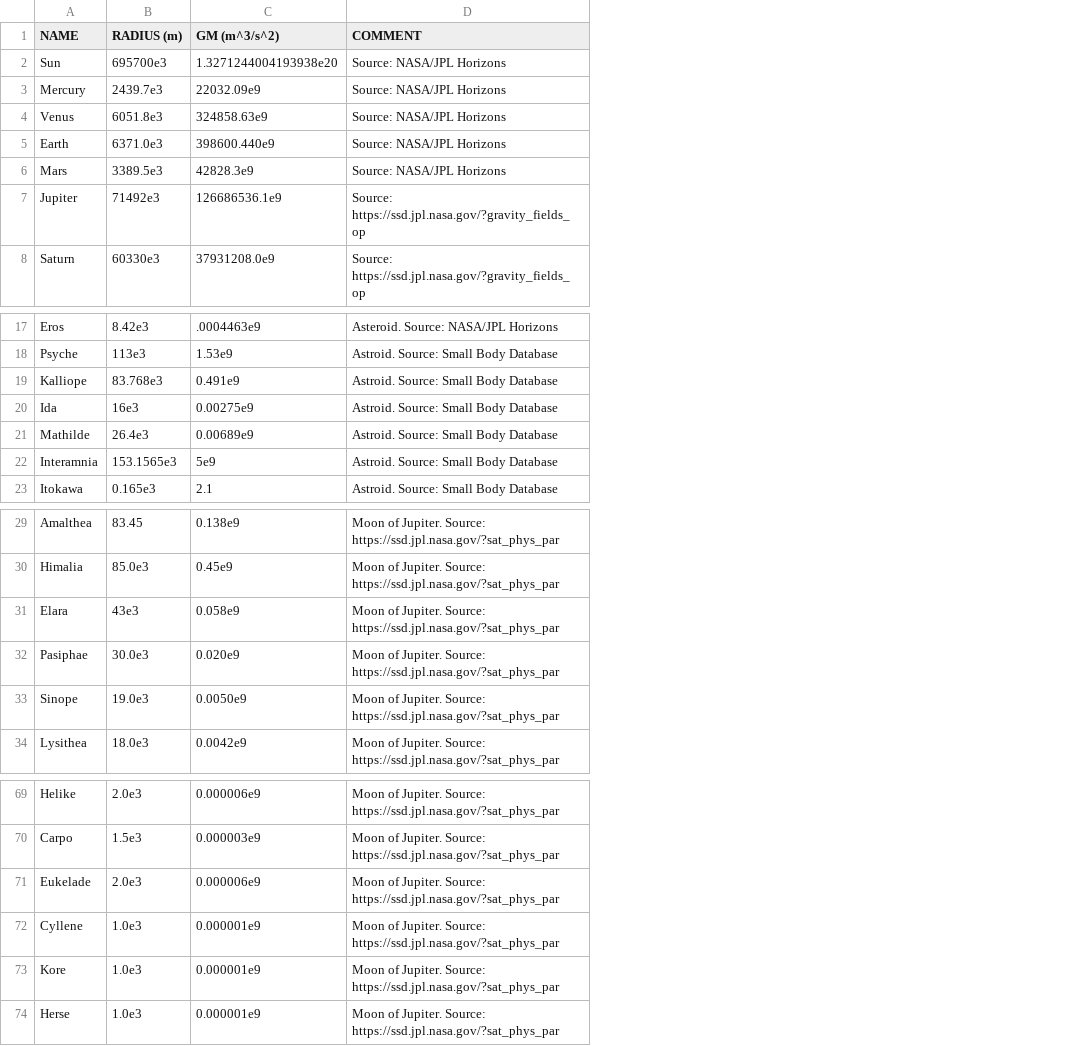
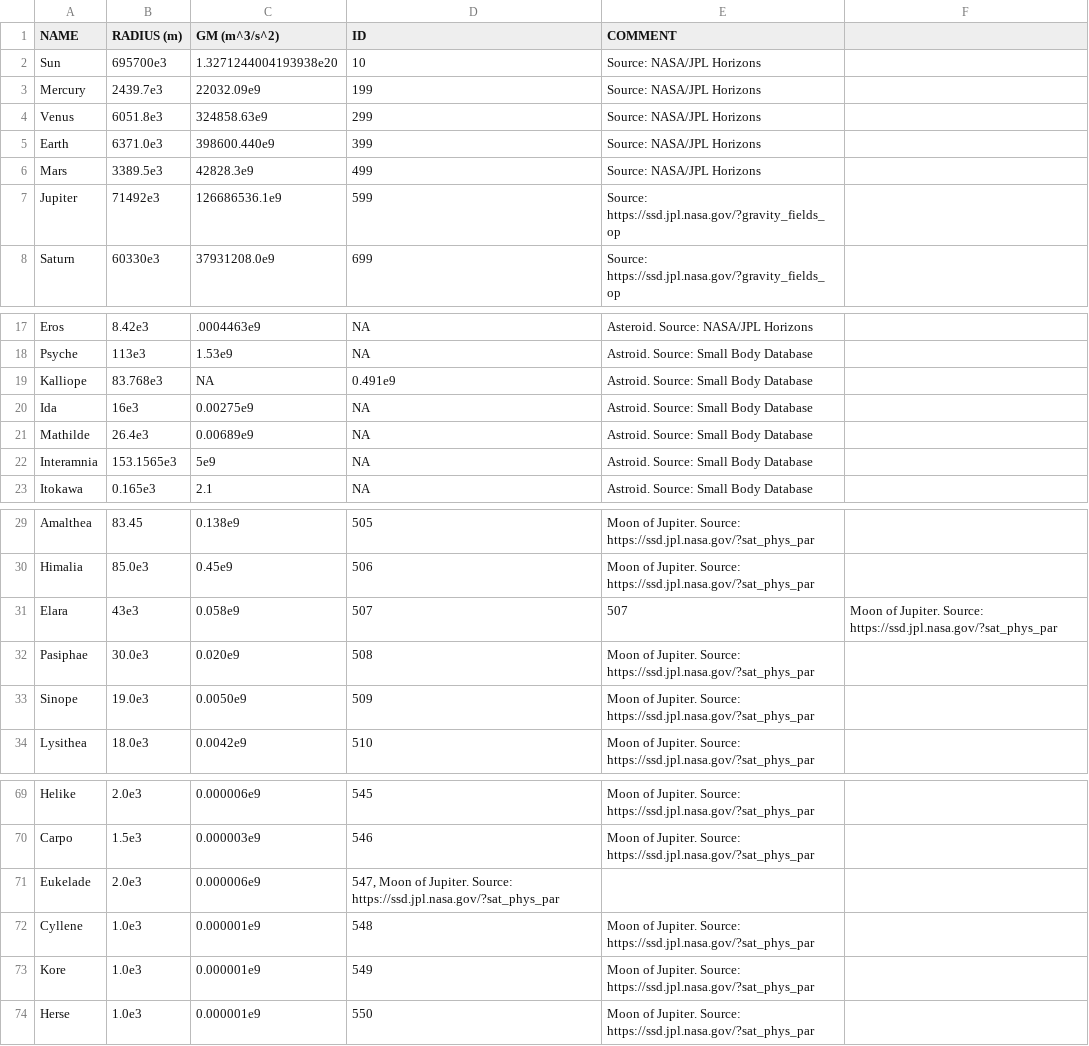
Before and after one commit to madsmh/Orbit-Cpp, a CSV file: physical_properties/properties.csv, drawn as a sheet; only a part is shown, gaps mark what is left out; addresses are those after the commit; the diff names each change by its address in the sheet, - before the commit and + after, or states it on an @@ line.

Commit message:
Added ID's to bodies.

```diff
--- a/physical_properties/properties.csv
+++ b/physical_properties/properties.csv
+column D (ID), rows 2-8: 10 | 199 | 299 | 399 | 499 | 599 | 699; rows 17-23: NA | NA | 0.491e9 | NA | NA | NA | NA; rows 29-34: 505 | 506 | 507 | 508 | 509 | 510; rows 69-74: 545 | 546 | 547, Moon of Jupiter. Source: https://ssd.jpl.nasa.gov/?sat_phys_par | 548 | 549 | 550
+column F, row 31: Moon of Jupiter. Source: https://ssd.jpl.nasa.gov/?sat_phys_par
-C19 (GM (m^3/s^2)): 0.491e9
+C19 (GM (m^3/s^2)): NA
-E31 (COMMENT): Moon of Jupiter. Source: https://ssd.jpl.nasa.gov/?sat_phys_par
+E31 (COMMENT): 507
-E71 (COMMENT): Moon of Jupiter. Source: https://ssd.jpl.nasa.gov/?sat_phys_par
+E71 (COMMENT): (empty)
```
